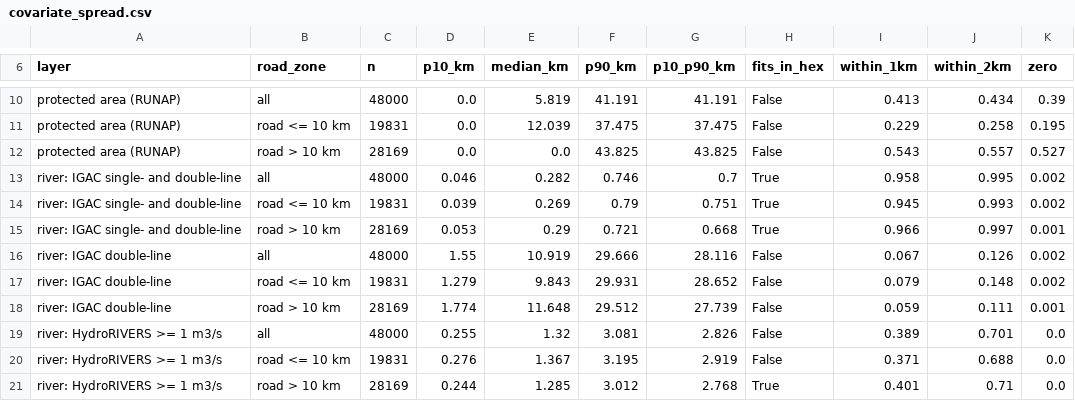
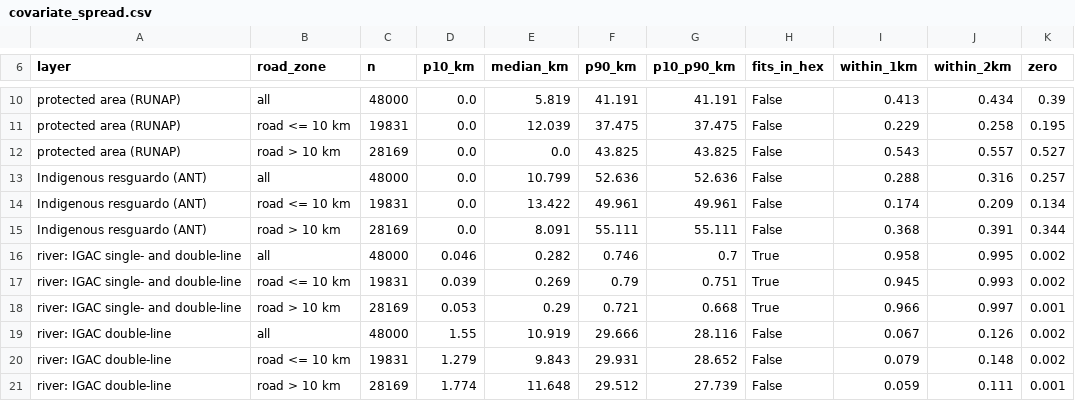
Before and after one commit to manuvanegas/piedemonte-forest, a CSV file: results/exploration/covariate_spread.csv, drawn as a sheet; only a part is shown, gaps mark what is left out; the shorter side is filled out with more unchanged rows; the diff names each change by its address in the sheet, - before the commit and + after, or states it on an @@ line.

Commit message:
feat: add distance to nearest resguardo
- Download ANT Indigenous resguardos (A10)
- Load, repair and measure like protected areas
- Exploration row, map hatch and README rows

```diff
--- a/results/exploration/covariate_spread.csv
+++ b/results/exploration/covariate_spread.csv
+row 13: Indigenous resguardo (ANT) | all | 48000 | 0.0 | 10.799 | 52.636 | 52.636 | False | 0.288 | 0.316 | 0.257
+row 14: Indigenous resguardo (ANT) | road <= 10 km | 19831 | 0.0 | 13.422 | 49.961 | 49.961 | False | 0.174 | 0.209 | 0.134
+row 15: Indigenous resguardo (ANT) | road > 10 km | 28169 | 0.0 | 8.091 | 55.111 | 55.111 | False | 0.368 | 0.391 | 0.344
```
Also changed, not shown: 11 other files.
